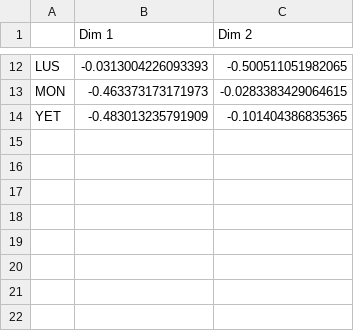
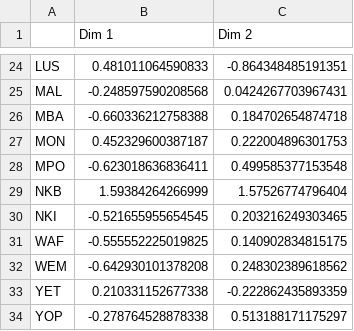
Before and after one commit to dirkseidensticker/ChronoCongo, a TSV file: data/processed/CA_export.tsv, drawn as a sheet; only a part is shown, gaps mark what is left out; addresses are those after the commit; the diff covers the shown part only; the diff names each change by its address in the sheet, - before the commit and + after, or states it on an @@ line.

```diff
--- a/data/processed/CA_export.tsv
+++ b/data/processed/CA_export.tsv
-B24 (Dim 1): -0.0313004226093393
+B24 (Dim 1): 0.481011064590833
-C24 (Dim 2): -0.500511051982065
+C24 (Dim 2): -0.864348485191351
+row 25: MAL | -0.248597590208568 | 0.0424267703967431
+row 26: MBA | -0.660336212758388 | 0.184702654874718
-B27 (Dim 1): -0.463373173171973
+B27 (Dim 1): 0.452329600387187
-C27 (Dim 2): -0.0283383429064615
+C27 (Dim 2): 0.222004896301753
+row 28: MPO | -0.623018636836411 | 0.499585377153548
+row 29: NKB | 1.59384264266999 | 1.57526774796404
+row 30: NKI | -0.521655955654545 | 0.203216249303465
+row 31: WAF | -0.555552225019825 | 0.140902834815175
+row 32: WEM | -0.642930101378208 | 0.248302389618562
-B33 (Dim 1): -0.483013235791909
+B33 (Dim 1): 0.210331152677338
-C33 (Dim 2): -0.101404386835365
+C33 (Dim 2): -0.222862435893359
+row 34: YOP | -0.278764528878338 | 0.513188171175297
```
Also changed, not shown: 12 added rows and 20 edited cells elsewhere in this file, data/base/Wotzka1995_GefFormenKonkordanz.csv, data/processed/crosstab.csv, 4 other files.
